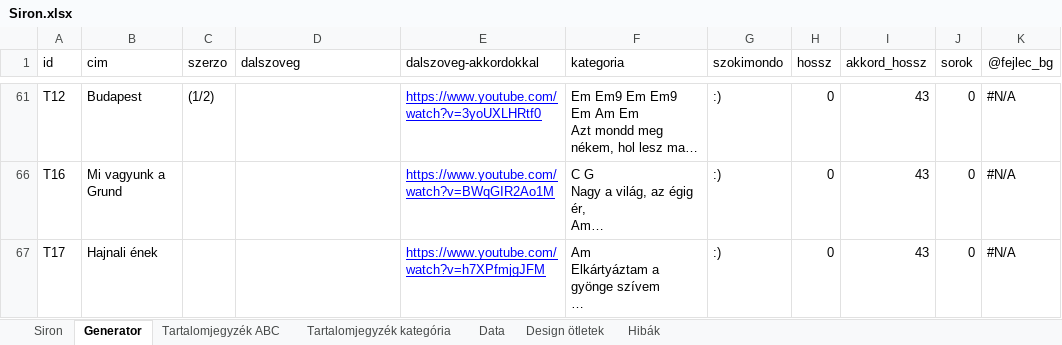
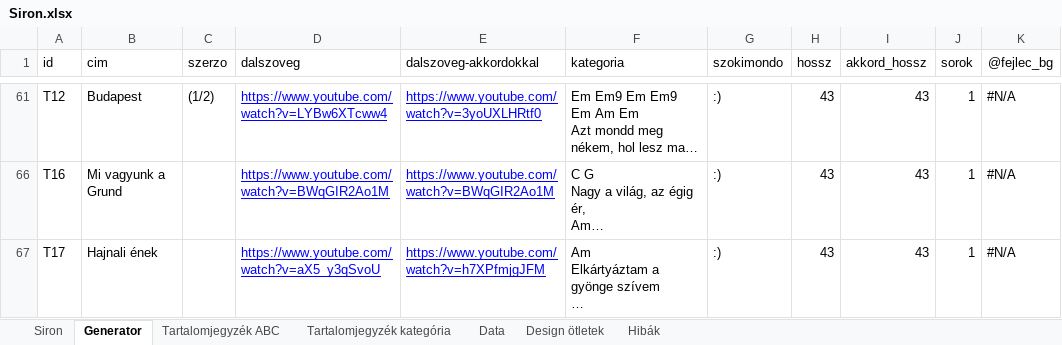
Before and after one commit to hasomerhacairhu/siron-generator, an Excel workbook: data/Siron.xlsx, sheet Generator, drawn as a sheet; only a part is shown, gaps mark what is left out; long unchanged cells end in …; values as stored, in another font and other column widths than the file's, no borders; charts and pictures not drawn; the diff covers the shown part only; the diff names each change by its address in the sheet, - before the commit and + after, or states it on an @@ line.

```diff
--- a/data/Siron.xlsx (sheet Generator)
+++ b/data/Siron.xlsx (sheet Generator)
-D61 (dalszoveg): (empty)
+D61 (dalszoveg): https://www.youtube.com/watch?v=LYBw6XTcww4
-H61 (hossz): 0
+H61 (hossz): 43
-J61 (sorok): 0
+J61 (sorok): 1
-D66 (dalszoveg): (empty)
+D66 (dalszoveg): https://www.youtube.com/watch?v=BWqGIR2Ao1M
-H66:H67 (hossz): 0
+H66:H67 (hossz): 43
-J66:J67 (sorok): 0
+J66:J67 (sorok): 1
-D67 (dalszoveg): (empty)
+D67 (dalszoveg): https://www.youtube.com/watch?v=aX5_y3qSvoU
```
Also changed, not shown: 6 added rows, 9 removed rows, 2 hidden or unhidden rows and 91 edited cells elsewhere in this sheet, sheet Siron, sheet Tartalomjegyzék kategória, sheet Tartalomjegyzék ABC, sheet Data, formulas that keep their value, hidden cells, 7 other files.
